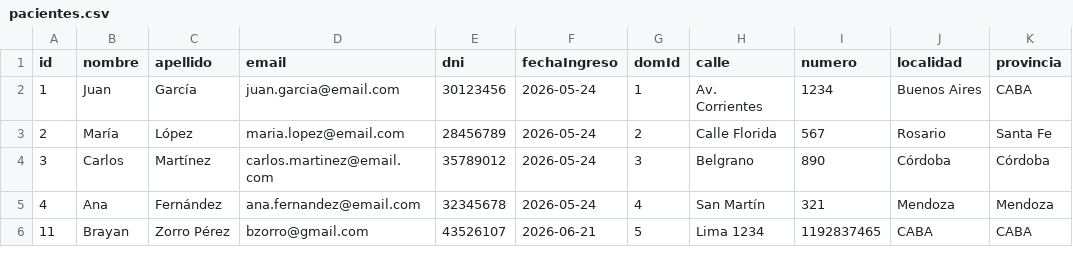
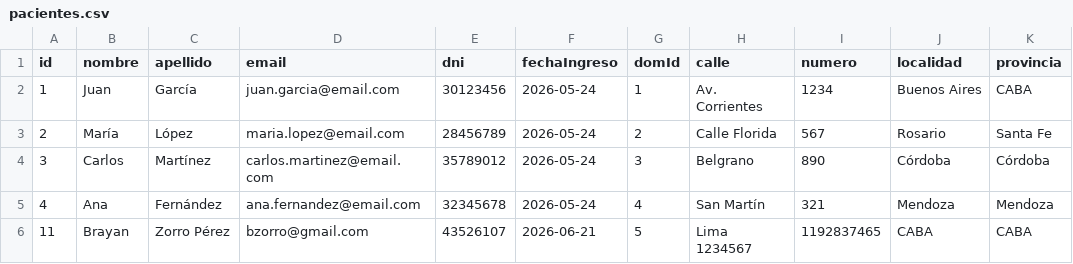
Before and after one commit to brayan083/clinica-sonrisa-feliz, a CSV file: datos/pacientes.csv, drawn as a sheet.

Commit message:
Actualizo funcionalidad de actualización de pacientes: se añaden campos de domicilio en el método de actualización y en la interfaz gráfica.

```diff
--- a/datos/pacientes.csv
+++ b/datos/pacientes.csv
@@ -5,2 +5,2 @@ id;nombre;apellido;email;dni;fechaIngreso;domId;calle;numero;localidad;provincia
 4;Ana;Fernández;ana.fernandez@email.com;32345678;2026-05-24;4;San Martín;321;Mendoza;Mendoza
-11;Brayan;Zorro Pérez;bzorro@gmail.com;43526107;2026-06-21;5;Lima 1234;1192837465;CABA;CABA
+11;Brayan;Zorro Pérez;bzorro@gmail.com;43526107;2026-06-21;5;Lima 1234567;1192837465;CABA;CABA
```
Also changed, not shown: 5 other files.
